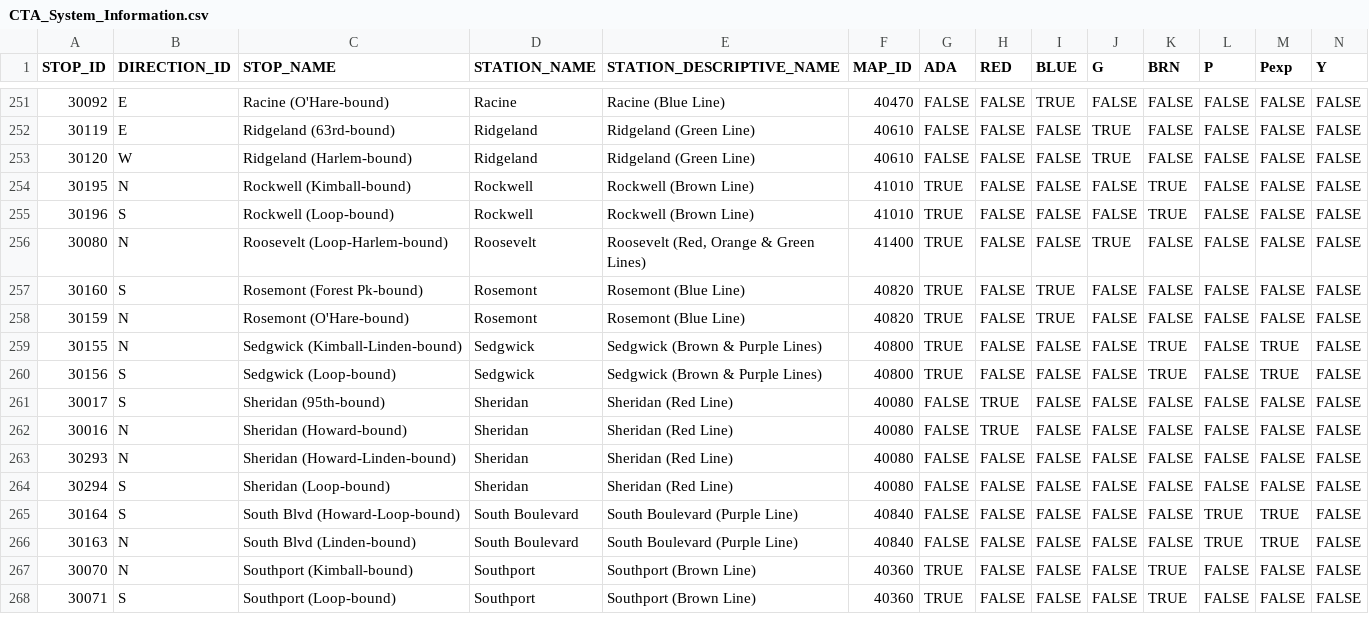
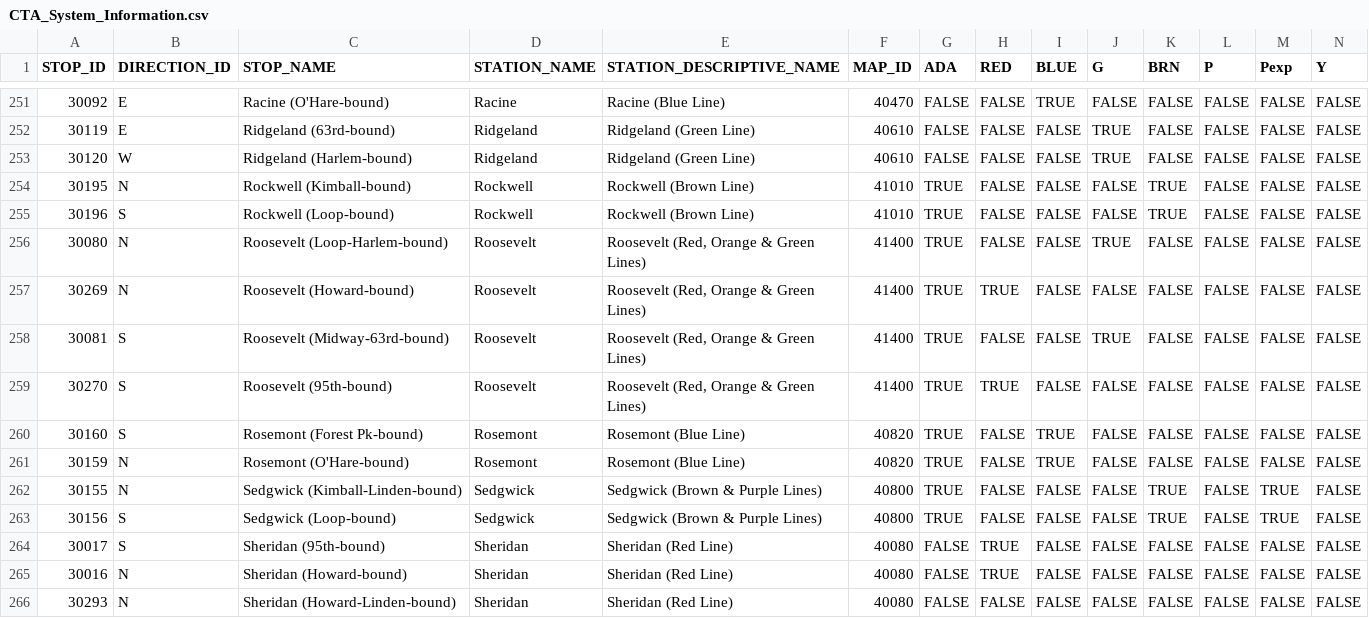
Before and after one commit to Atchub1/DataScience_Project2, a CSV file: new_files/Resources/CTA_System_Information.csv, drawn as a sheet; only a part is shown, gaps mark what is left out; the shorter side is filled out with more unchanged rows; rows hold the shown columns only; the diff names each change by its address in the sheet, - before the commit and + after, or states it on an @@ line.

```diff
--- a/new_files/Resources/CTA_System_Information.csv
+++ b/new_files/Resources/CTA_System_Information.csv
+row 257: 30269 | N | Roosevelt (Howard-bound) | Roosevelt | Roosevelt (Red, Orange & Green Lines) | 41400 | TRUE | TRUE | FALSE | FALSE | FALSE | FALSE | FALSE | FALSE
+row 258: 30081 | S | Roosevelt (Midway-63rd-bound) | Roosevelt | Roosevelt (Red, Orange & Green Lines) | 41400 | TRUE | FALSE | FALSE | TRUE | FALSE | FALSE | FALSE | FALSE
+row 259: 30270 | S | Roosevelt (95th-bound) | Roosevelt | Roosevelt (Red, Orange & Green Lines) | 41400 | TRUE | TRUE | FALSE | FALSE | FALSE | FALSE | FALSE | FALSE
```
Also changed, not shown: 21 other files.
